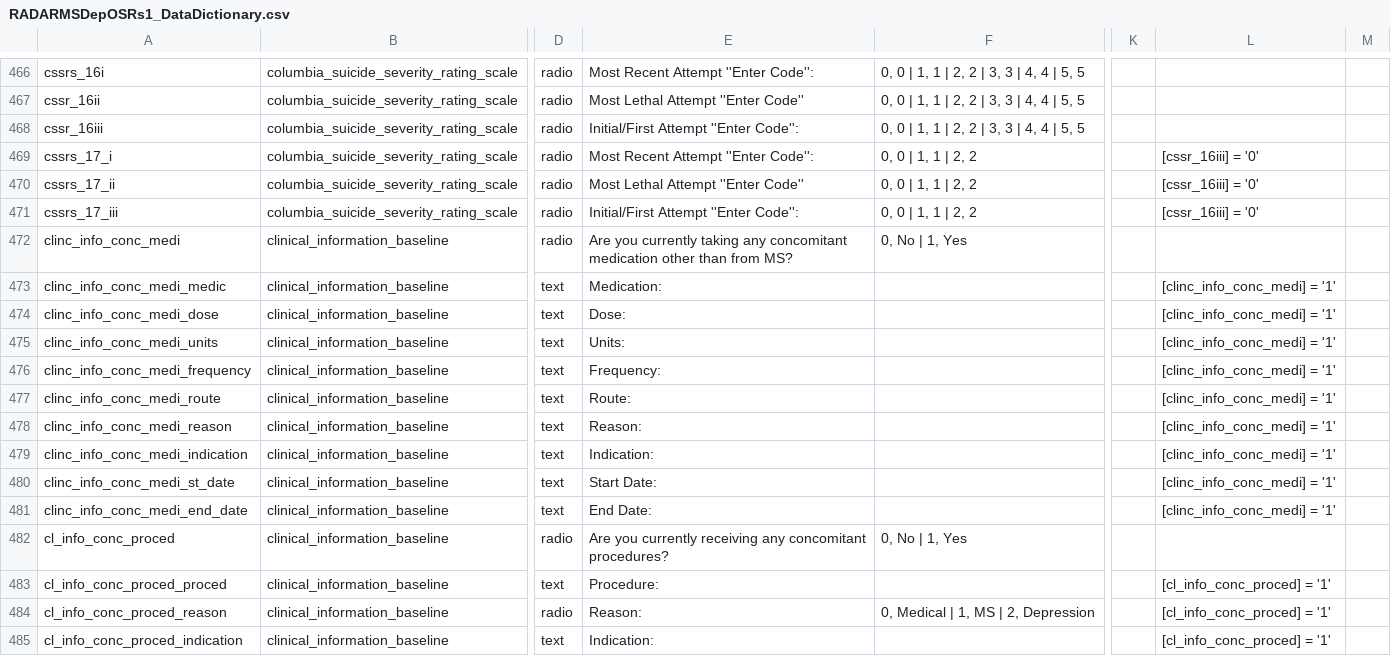
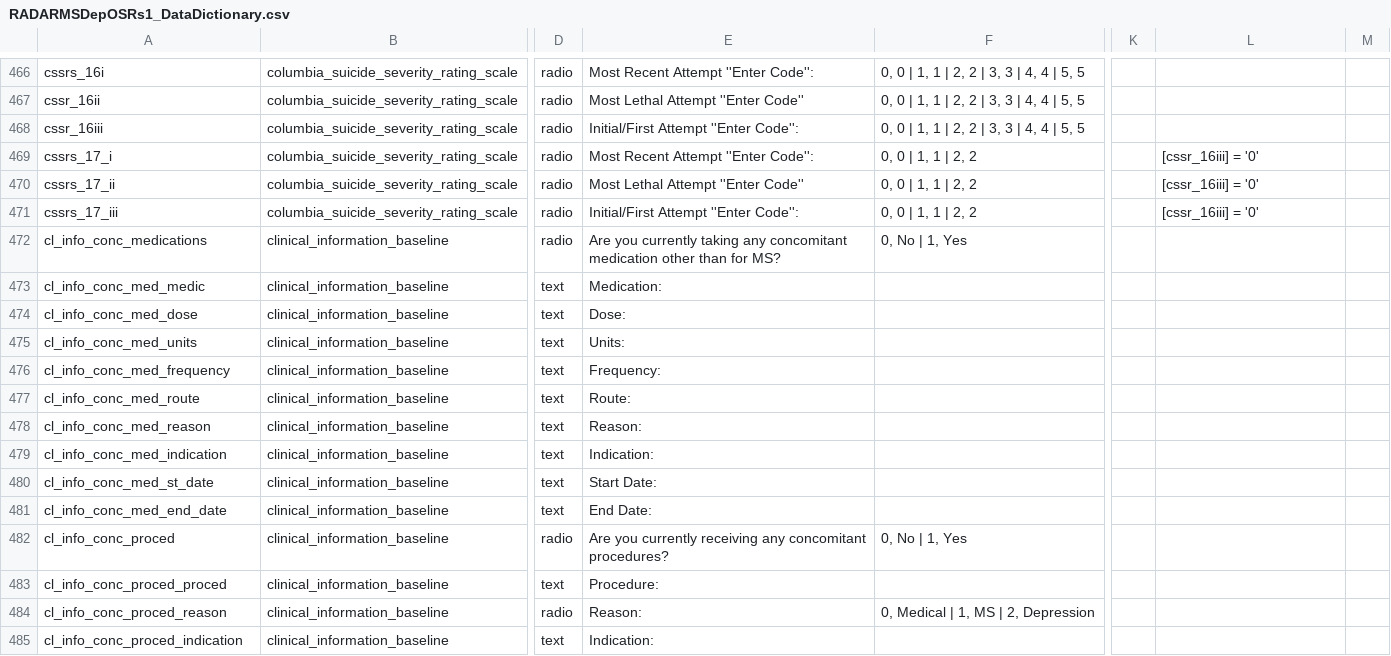
Before and after one commit to RADAR-base/RADAR-CNS-Studies-Data-Dictionary, a CSV file: RADARMSDepOSRs1/RADARMSDepOSRs1_DataDictionary.csv, drawn as a sheet; only a part is shown, gaps mark what is left out; the diff covers the shown part only; the diff names each change by its address in the sheet, - before the commit and + after, or states it on an @@ line.

Commit message:
Updates to IDS, TAMFF, CSRI_1, Clinical Info

```diff
--- a/RADARMSDepOSRs1/RADARMSDepOSRs1_DataDictionary.csv
+++ b/RADARMSDepOSRs1/RADARMSDepOSRs1_DataDictionary.csv
-A472: clinc_info_conc_medi
+A472: cl_info_conc_medications
-E472: …other than from MS?
+E472: …other than for MS?
-A473: clinc_info_conc_medi_medic
+A473: cl_info_conc_med_medic
-L473:L481: [clinc_info_conc_medi] = '1'
+L473:L481: (empty)
-A474: clinc_info_conc_medi_dose
+A474: cl_info_conc_med_dose
-A475: clinc_info_conc_medi_units
+A475: cl_info_conc_med_units
-A476: clinc_info_conc_medi_frequency
+A476: cl_info_conc_med_frequency
-A477: clinc_info_conc_medi_route
+A477: cl_info_conc_med_route
-A478: clinc_info_conc_medi_reason
+A478: cl_info_conc_med_reason
-A479: clinc_info_conc_medi_indication
+A479: cl_info_conc_med_indication
-A480: clinc_info_conc_medi_st_date
+A480: cl_info_conc_med_st_date
-A481: clinc_info_conc_medi_end_date
+A481: cl_info_conc_med_end_date
-L483:L485: [cl_info_conc_proced] = '1'
+L483:L485: (empty)
```
Also changed, not shown: 93 edited cells elsewhere in this file, RADARMDDCIBERs1/RADARMDDCIBERs1_DataDictionary.csv, RADARMDDVUmcs1/RADARMDDVUmcs1_DataDictionary.csv, 6 other files.
